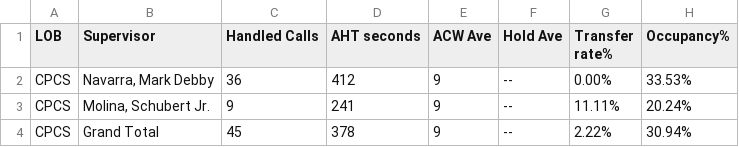
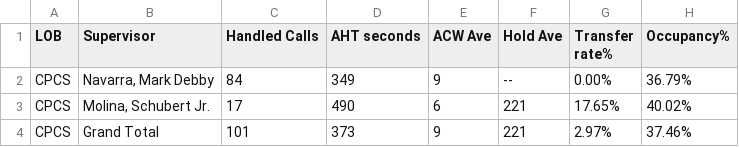
Before and after one commit to CGS-J/CPCS-AHT, a CSV file: cpcsAHT.csv, drawn as a sheet.

```diff
--- a/cpcsAHT.csv
+++ b/cpcsAHT.csv
@@ -1,4 +1,4 @@
 LOB,Supervisor,Handled Calls ,AHT seconds,ACW Ave,Hold Ave,Transfer rate%,Occupancy%
-CPCS,"Navarra, Mark Debby",36,412,9,--,0.00%,33.53%
-CPCS,"Molina, Schubert Jr.",9,241,9,--,11.11%,20.24%
-CPCS,Grand Total,45,378,9,--,2.22%,30.94%
+CPCS,"Navarra, Mark Debby",84,349,9,--,0.00%,36.79%
+CPCS,"Molina, Schubert Jr.",17,490,6,221,17.65%,40.02%
+CPCS,Grand Total,101,373,9,221,2.97%,37.46%
```
Also changed, not shown: cpcs.csv.
